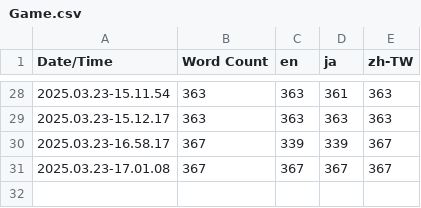
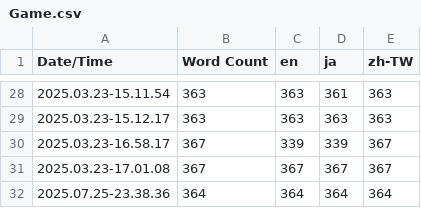
Before and after one commit to BlackDTD107Violin/1700Workshop-ImitationNo.1, a CSV file: Content/Localization/Game/Game.csv, drawn as a sheet; only a part is shown, gaps mark what is left out; the diff names each change by its address in the sheet, - before the commit and + after, or states it on an @@ line.

```diff
--- a/Content/Localization/Game/Game.csv
+++ b/Content/Localization/Game/Game.csv
+row 32: 2025.07.25-23.38.36 | 364 | 364 | 364 | 364
```
Also changed, not shown: 20 other files.
